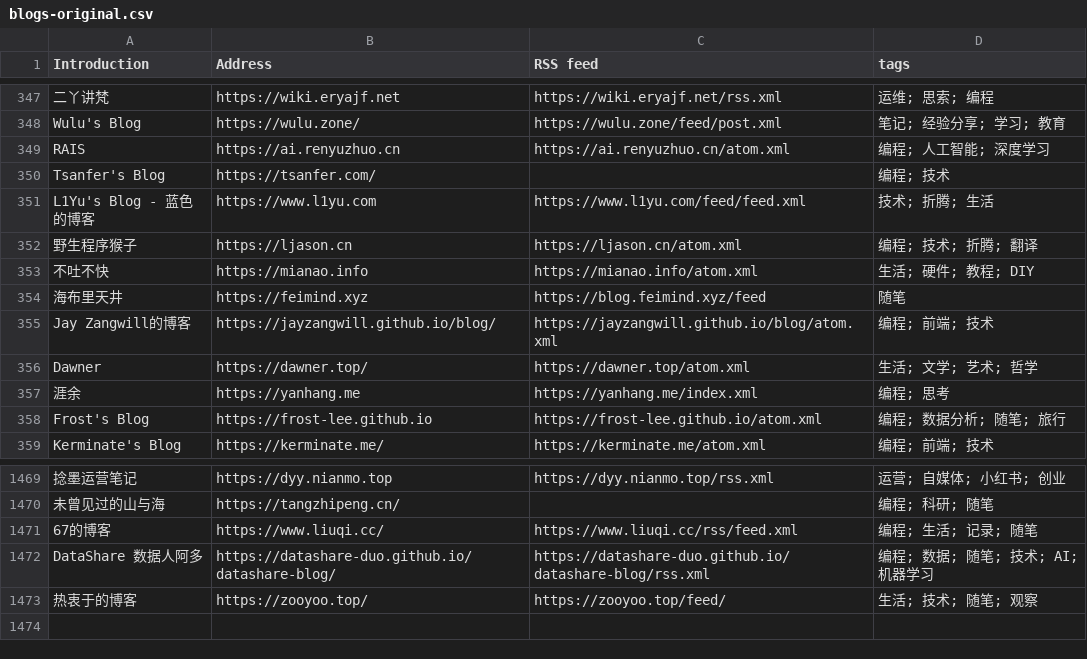
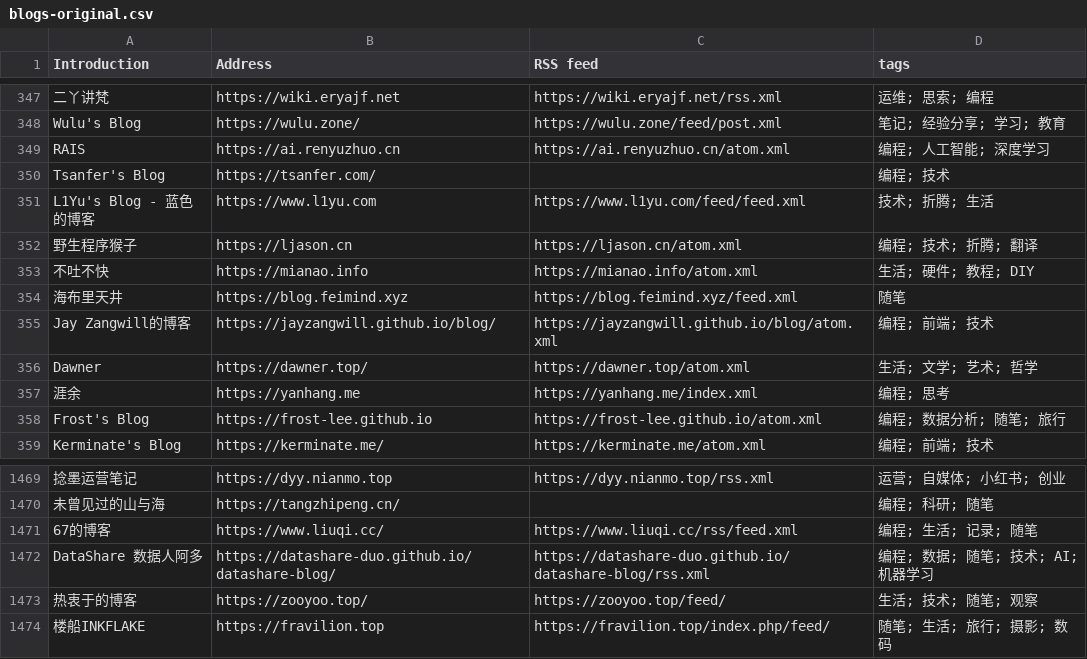
Before and after one commit to FreeWillDeveloper/forward, a CSV file: collections/ForwardCollections-chinese-independent-blogs/blogs-original.csv, drawn as a sheet; only a part is shown, gaps mark what is left out.

```diff
--- a/collections/ForwardCollections-chinese-independent-blogs/blogs-original.csv
+++ b/collections/ForwardCollections-chinese-independent-blogs/blogs-original.csv
@@ -353,3 +353,3 @@ L1Yu's Blog - 蓝色的博客, https://www.l1yu.com, https://www.l1yu.com/feed/f
 不吐不快, https://mianao.info, https://mianao.info/atom.xml, 生活; 硬件; 教程; DIY
-海布里天井, https://feimind.xyz, https://blog.feimind.xyz/feed, 随笔
+海布里天井, https://blog.feimind.xyz, https://blog.feimind.xyz/feed.xml, 随笔
 Jay Zangwill的博客, https://jayzangwill.github.io/blog/, https://jayzangwill.github.io/blog/atom.xml, 编程; 前端; 技术
@@ -1473 +1473,2 @@ DataShare 数据人阿多, https://datashare-duo.github.io/datashare-blog/, http
 热衷于的博客, https://zooyoo.top/, https://zooyoo.top/feed/, 生活; 技术; 随笔; 观察
+楼船INKFLAKE, https://fravilion.top, https://fravilion.top/index.php/feed/, 随笔; 生活; 旅行; 摄影; 数码
```
Also changed, not shown: 8 other files.
